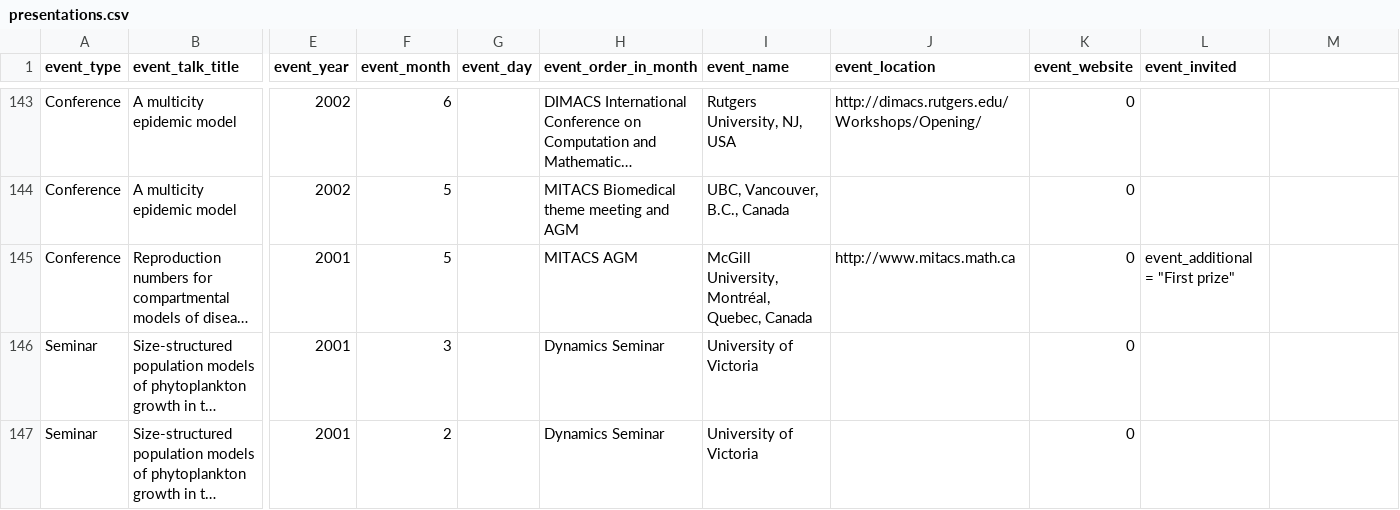
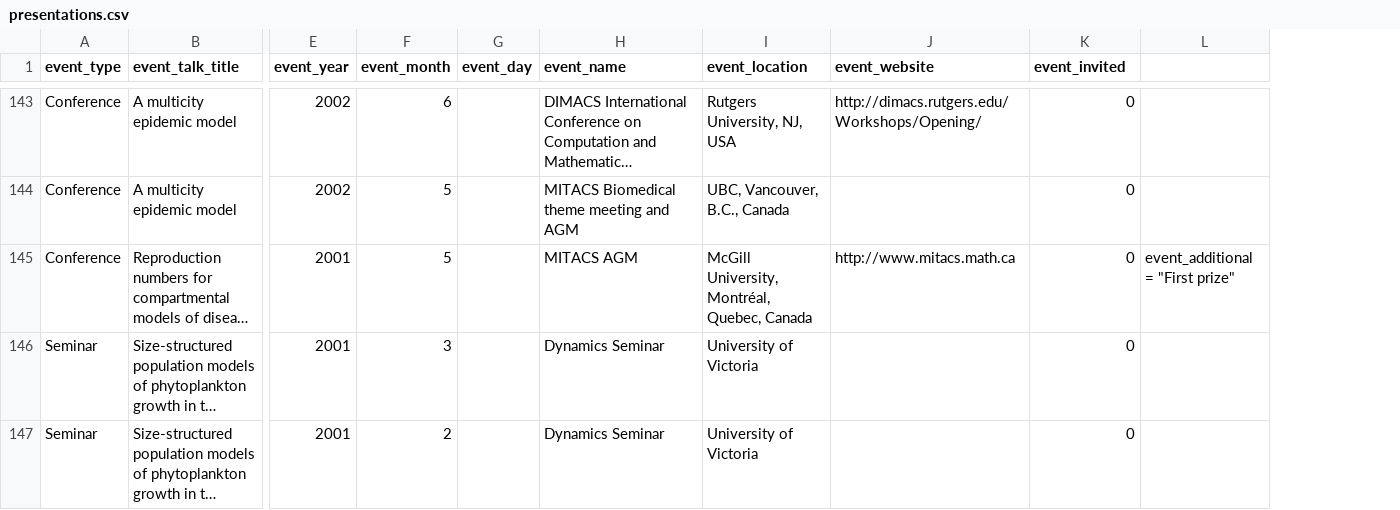
Before and after one commit to julien-arino/test-site, a CSV file: _data/presentations.csv, drawn as a sheet; only a part is shown, gaps mark what is left out; long unchanged cells end in …; removed rows and columns are numbered as before the commit, all else as after; the diff covers the shown part only; the diff names each change by its address in the sheet, - before the commit and + after, or states it on an @@ line.

```diff
--- a/_data/presentations.csv
+++ b/_data/presentations.csv
-column L (event_invited), row 145: event_additional = "First prize"
-H1: event_order_in_month
+H1: event_name
-I1: event_name
+I1: event_location
-J1: event_location
+J1: event_website
-K1: event_website
+K1: event_invited
-L145: (empty)
+L145: event_additional = "First prize"
```
Also changed, not shown: 90 edited cells elsewhere in this file.
